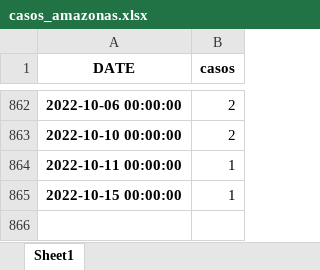
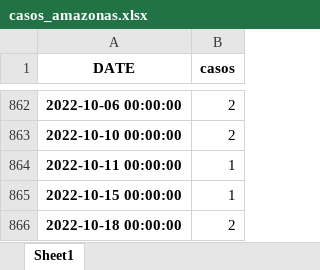
Before and after one commit to pportocarrero/Covid-19, an Excel workbook: regiones/casos_amazonas.xlsx, sheet Sheet1, drawn as a sheet; only a part is shown, gaps mark what is left out; values as stored, in another font and other column widths than the file's, no borders; the diff names each change by its address in the sheet, - before the commit and + after, or states it on an @@ line.

```diff
--- a/regiones/casos_amazonas.xlsx (sheet Sheet1)
+++ b/regiones/casos_amazonas.xlsx (sheet Sheet1)
+row 866: 2022-10-18 00:00:00 | 2
```
Also changed, not shown: regiones/casos_ancash.xlsx, regiones/casos_apurimac.xlsx, 4 other files.
